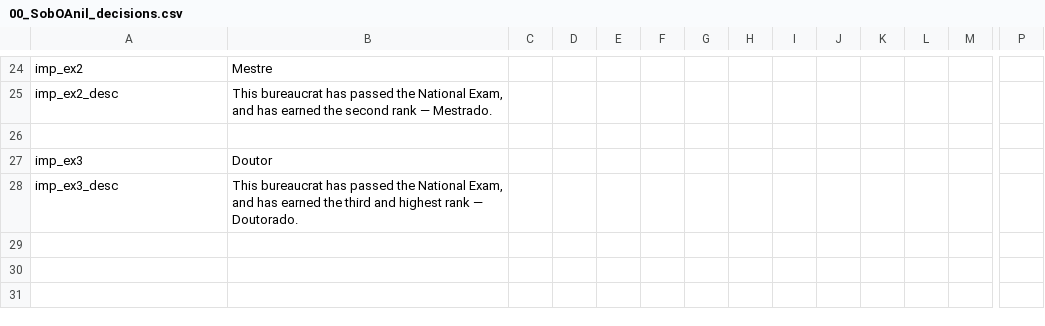
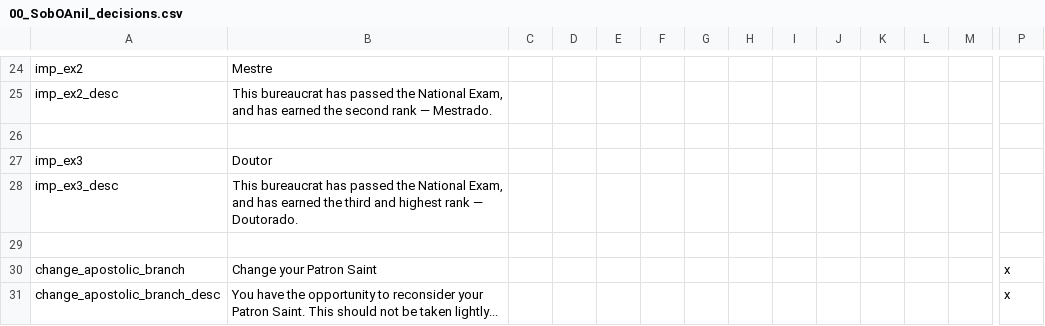
Before and after one commit to j00ji/Sob-o-Anil, a CSV file: localisation/00_SobOAnil_decisions.csv, drawn as a sheet; only a part is shown, gaps mark what is left out; rows hold the shown columns only; the diff names each change by its address in the sheet, - before the commit and + after, or states it on an @@ line.

```diff
--- a/localisation/00_SobOAnil_decisions.csv
+++ b/localisation/00_SobOAnil_decisions.csv
+row 29: (empty)
+row 30: change_apostolic_branch | Change your Patron Saint |  |  |  |  |  |  |  |  |  |  |  | x
+row 31: change_apostolic_branch_desc | You have the opportunity to reconsider your Patron Saint. This should not be taken lightly... |  |  |  |  |  |  |  |  |  |  |  | x
```
Also changed, not shown: localisation/00_SobOAnil_events.csv, localisation/00_South_America.csv, 32 other files.
